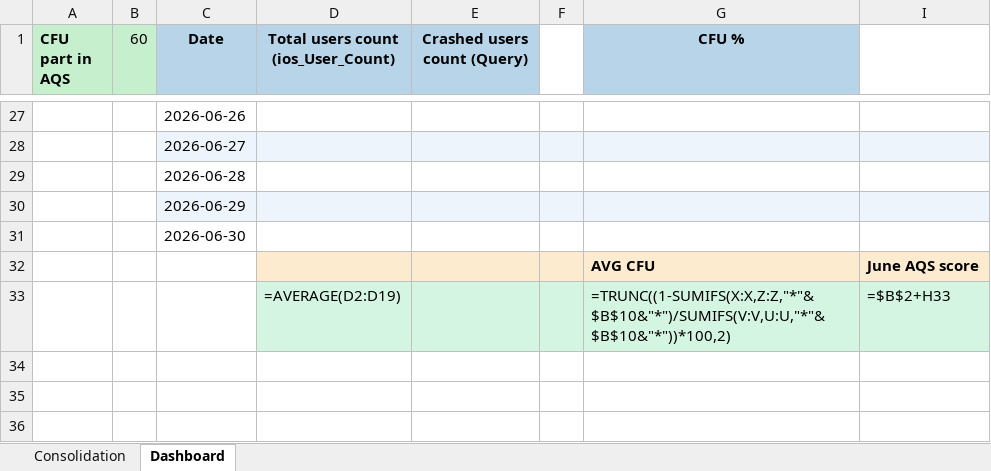
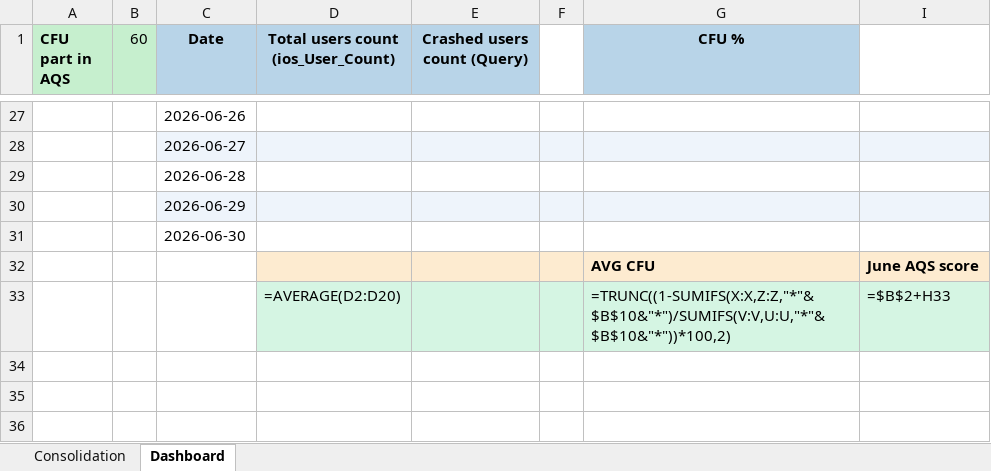
Before and after one commit to shilpa-bansal0401/rider-app-ios-reliability-dashboard, an Excel workbook: consolidation_report/sentry_data.xlsx, sheet Dashboard, drawn as a sheet; only a part is shown, gaps mark what is left out; values as stored, in another font and other column widths than the file's, no borders; formulas without a stored value are shown as written; the diff covers the shown part only; the diff names each change by its address in the sheet, - before the commit and + after, or states it on an @@ line.

```diff
--- a/consolidation_report/sentry_data.xlsx (sheet Dashboard)
+++ b/consolidation_report/sentry_data.xlsx (sheet Dashboard)
-D33: =AVERAGE(D2:D19)
+D33: =AVERAGE(D2:D20)
```
Also changed, not shown: 8 added rows and 33 edited cells elsewhere in this sheet, hidden cells, 3 other files.
